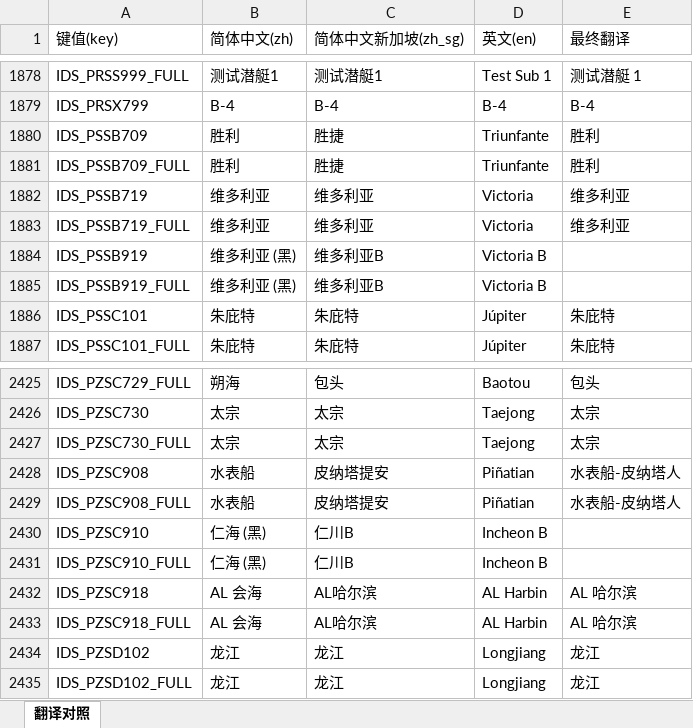
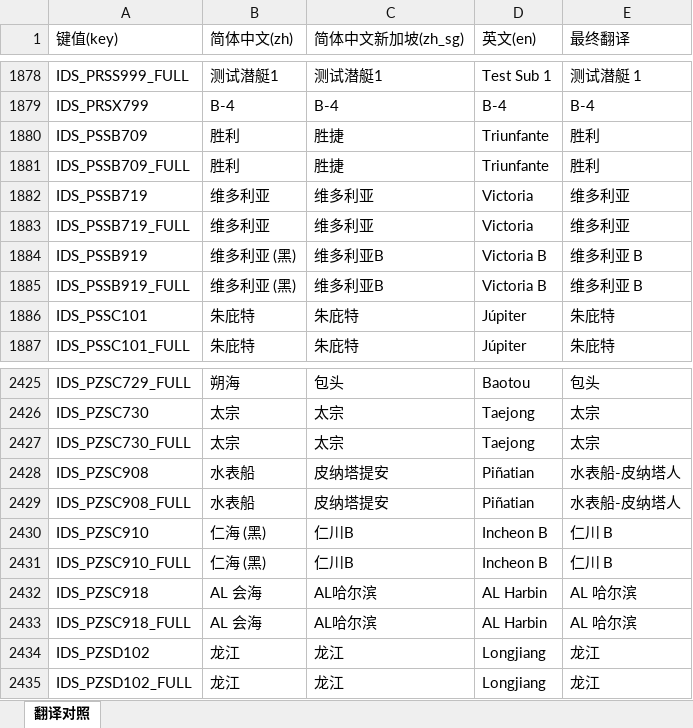
Before and after one commit to XYY1411/wows-zh-shipname-fixes, an Excel workbook: translations/15.9.0/ship.xlsm, sheet 翻译对照, drawn as a sheet; only a part is shown, gaps mark what is left out; values as stored, in another font and other column widths than the file's, no cell formats; the diff covers the shown part only; the diff names each change by its address in the sheet, - before the commit and + after, or states it on an @@ line.

```diff
--- a/translations/15.9.0/ship.xlsm (sheet 翻译对照)
+++ b/translations/15.9.0/ship.xlsm (sheet 翻译对照)
-E1884:E1885 (最终翻译): (empty)
+E1884:E1885 (最终翻译): 维多利亚 B
-E2430:E2431 (最终翻译): (empty)
+E2430:E2431 (最终翻译): 仁川 B
```
Also changed, not shown: 22 edited cells elsewhere in this sheet, cell formats, translations/15.9.0/ship_diff.xlsx, 14 other files.
